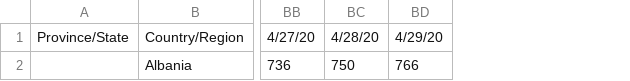
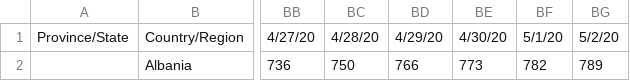
Before and after one commit to orlandokaramani/covid, a CSV file: data/confirmed1.csv, drawn as a sheet; only a part is shown, gaps mark what is left out; the diff names each change by its address in the sheet, - before the commit and + after, or states it on an @@ line.

```diff
--- a/data/confirmed1.csv
+++ b/data/confirmed1.csv
+column BE, rows 1-2: 4/30/20 | 773
+column BF, rows 1-2: 5/1/20 | 782
+column BG, rows 1-2: 5/2/20 | 789
```
Also changed, not shown: data/deaths2.csv, data/recovered1.csv.
